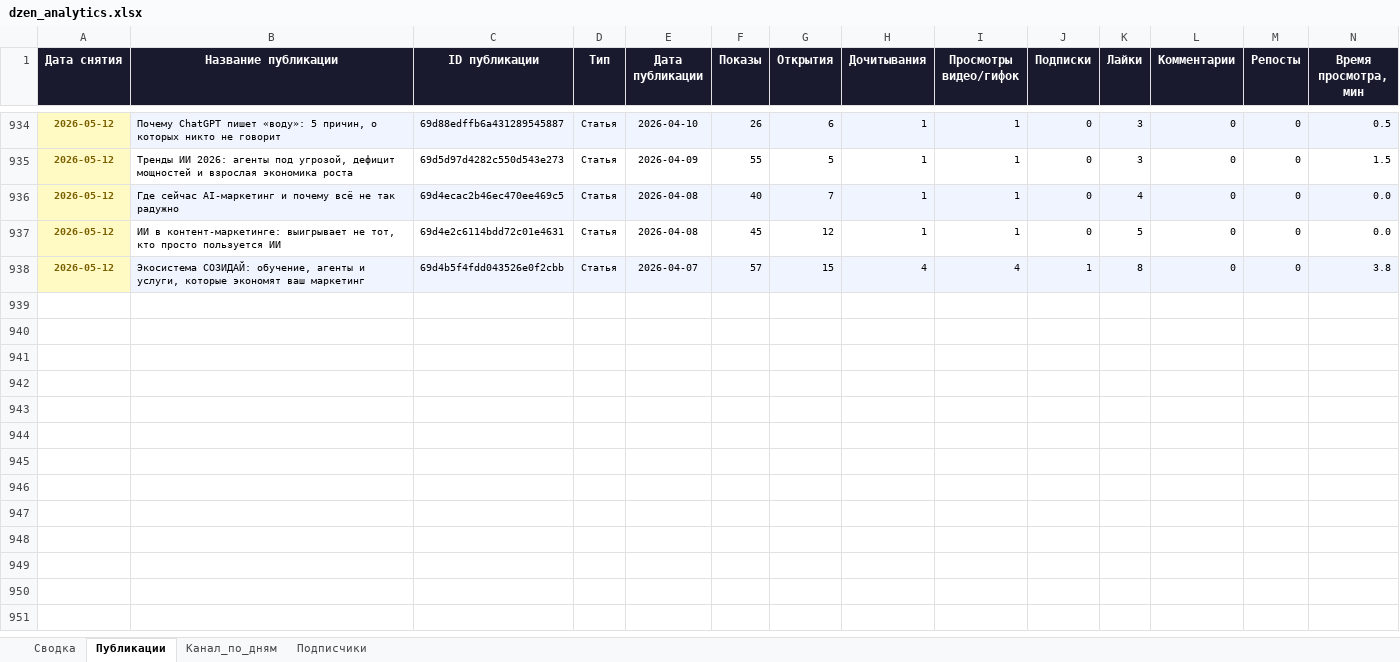
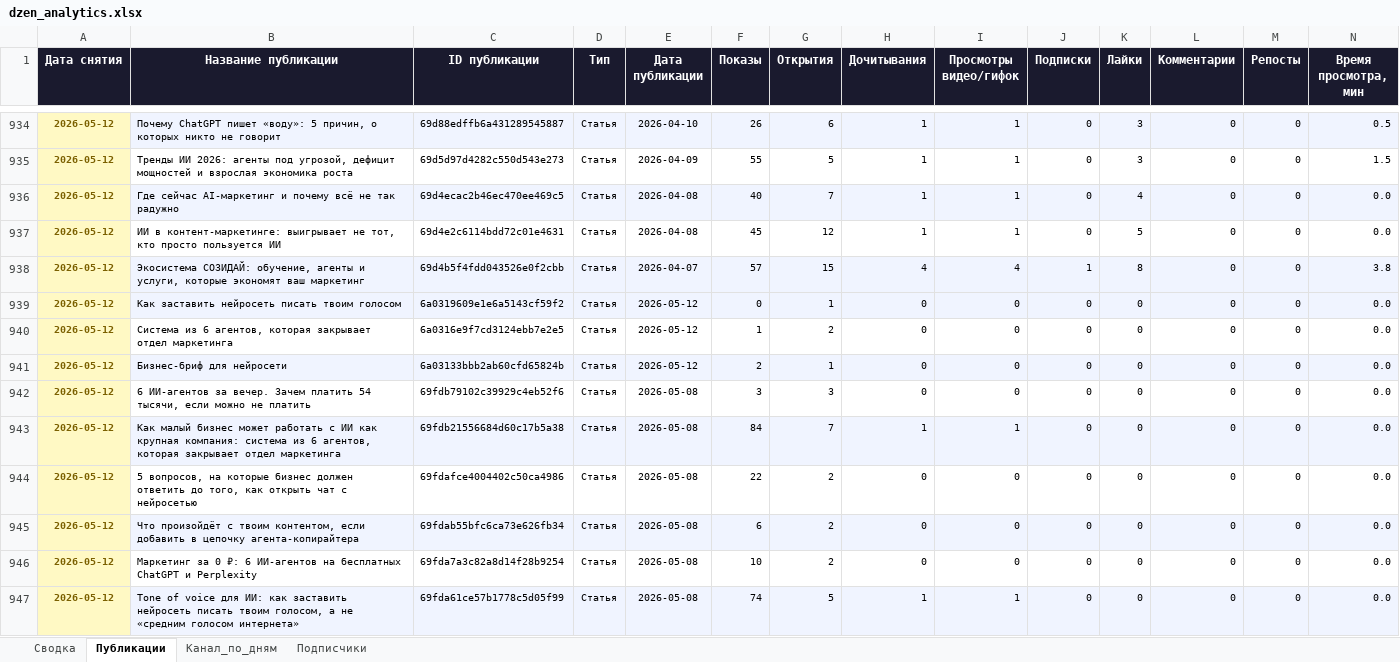
Before and after one commit to Zhechev-Daniil/dzen-analytics, an Excel workbook: dzen_analytics.xlsx, sheet Публикации, drawn as a sheet; only a part is shown, gaps mark what is left out; values as stored, in another font and other column widths than the file's, no borders; rows hold the shown columns only; the diff covers the shown part only; the diff names each change by its address in the sheet, - before the commit and + after, or states it on an @@ line.

```diff
--- a/dzen_analytics.xlsx (sheet Публикации)
+++ b/dzen_analytics.xlsx (sheet Публикации)
+row 939: 2026-05-12 | Как заставить нейросеть писать твоим голосом | 6a0319609e1e6a5143cf59f2 | Статья | 2026-05-12 | 0 | 1 | 0 | 0 | 0 | 0 | 0 | 0 | 0.0
+row 940: 2026-05-12 | Система из 6 агентов, которая закрывает отдел маркетинга | 6a0316e9f7cd3124ebb7e2e5 | Статья | 2026-05-12 | 1 | 2 | 0 | 0 | 0 | 0 | 0 | 0 | 0.0
+row 941: 2026-05-12 | Бизнес-бриф для нейросети | 6a03133bbb2ab60cfd65824b | Статья | 2026-05-12 | 2 | 1 | 0 | 0 | 0 | 0 | 0 | 0 | 0.0
+row 942: 2026-05-12 | 6 ИИ-агентов за вечер. Зачем платить 54 тысячи, если можно не платить | 69fdb79102c39929c4eb52f6 | Статья | 2026-05-08 | 3 | 3 | 0 | 0 | 0 | 0 | 0 | 0 | 0.0
+row 943: 2026-05-12 | Как малый бизнес может работать с ИИ как крупная компания: система из 6 агентов, которая закрывает отдел маркетинга | 69fdb21556684d60c17b5a38 | Статья | 2026-05-08 | 84 | 7 | 1 | 1 | 0 | 0 | 0 | 0 | 0.0
+row 944: 2026-05-12 | 5 вопросов, на которые бизнес должен ответить до того, как открыть чат с нейросетью | 69fdafce4004402c50ca4986 | Статья | 2026-05-08 | 22 | 2 | 0 | 0 | 0 | 0 | 0 | 0 | 0.0
+row 945: 2026-05-12 | Что произойдёт с твоим контентом, если добавить в цепочку агента-копирайтера | 69fdab55bfc6ca73e626fb34 | Статья | 2026-05-08 | 6 | 2 | 0 | 0 | 0 | 0 | 0 | 0 | 0.0
+row 946: 2026-05-12 | Маркетинг за 0 ₽: 6 ИИ-агентов на бесплатных ChatGPT и Perplexity | 69fda7a3c82a8d14f28b9254 | Статья | 2026-05-08 | 10 | 2 | 0 | 0 | 0 | 0 | 0 | 0 | 0.0
+row 947: 2026-05-12 | Tone of voice для ИИ: как заставить нейросеть писать твоим голосом, а не «средним голосом интернета» | 69fda61ce57b1778c5d05f99 | Статья | 2026-05-08 | 74 | 5 | 1 | 1 | 0 | 0 | 0 | 0 | 0.0
```
Also changed, not shown: 36 added rows elsewhere in this sheet, sheet Сводка, 2 other files.
